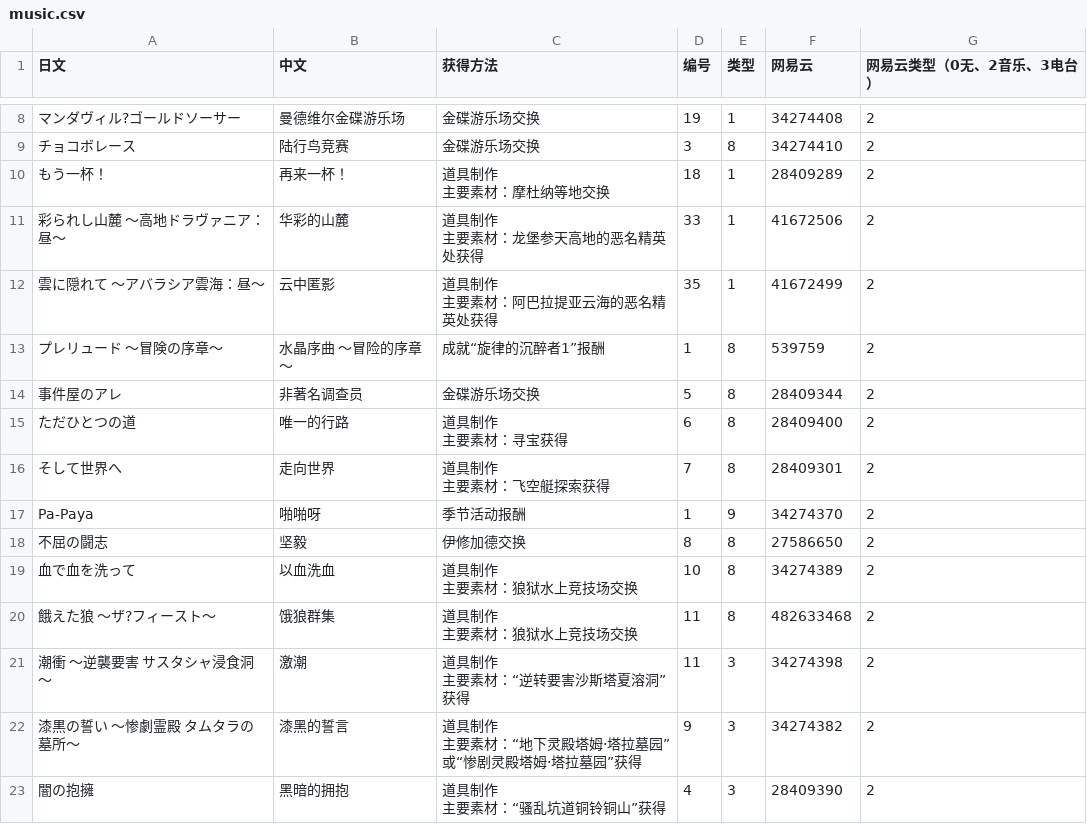
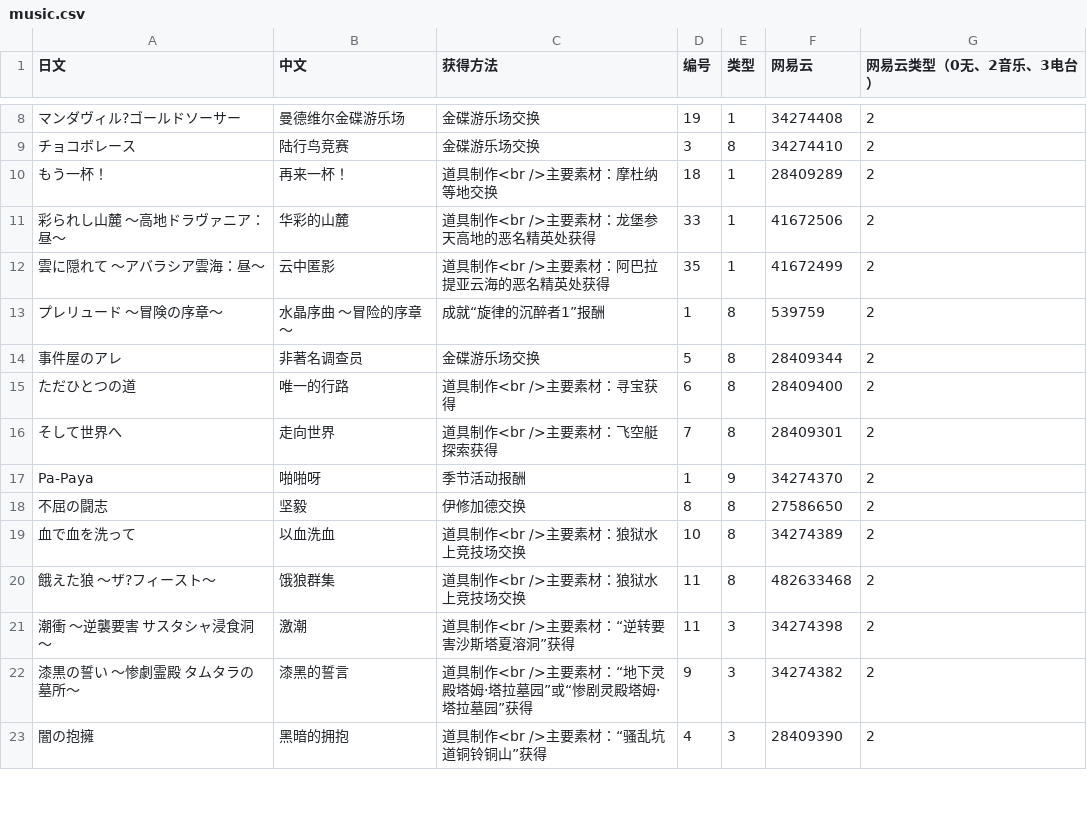
Before and after one commit to ffxiv-cn/tools.ffxiv.cn, a CSV file: lajipai/csv/music.csv, drawn as a sheet; only a part is shown, gaps mark what is left out; the diff covers the shown part only.

```diff
--- a/lajipai/csv/music.csv
+++ b/lajipai/csv/music.csv
@@ -9,25 +9,15 @@
 チョコボレース,陆行鸟竞赛,金碟游乐场交换,3,8,34274410,2
-もう一杯！,再来一杯！,"道具制作
-主要素材：摩杜纳等地交换",18,1,28409289,2
-彩られし山麓 ～高地ドラヴァニア：昼～,华彩的山麓,"道具制作
-主要素材：龙堡参天高地的恶名精英处获得",33,1,41672506,2
-雲に隠れて ～アバラシア雲海：昼～,云中匿影,"道具制作
-主要素材：阿巴拉提亚云海的恶名精英处获得",35,1,41672499,2
+もう一杯！,再来一杯！,"道具制作<br />主要素材：摩杜纳等地交换",18,1,28409289,2
+彩られし山麓 ～高地ドラヴァニア：昼～,华彩的山麓,"道具制作<br />主要素材：龙堡参天高地的恶名精英处获得",33,1,41672506,2
+雲に隠れて ～アバラシア雲海：昼～,云中匿影,"道具制作<br />主要素材：阿巴拉提亚云海的恶名精英处获得",35,1,41672499,2
 プレリュード ～冒険の序章～,水晶序曲　～冒险的序章～,成就“旋律的沉醉者1”报酬,1,8,539759,2
 事件屋のアレ,非著名调查员,金碟游乐场交换,5,8,28409344,2
-ただひとつの道,唯一的行路,"道具制作
-主要素材：寻宝获得",6,8,28409400,2
-そして世界へ,走向世界,"道具制作
-主要素材：飞空艇探索获得",7,8,28409301,2
+ただひとつの道,唯一的行路,"道具制作<br />主要素材：寻宝获得",6,8,28409400,2
+そして世界へ,走向世界,"道具制作<br />主要素材：飞空艇探索获得",7,8,28409301,2
 Pa-Paya,啪啪呀,季节活动报酬,1,9,34274370,2
 不屈の闘志,坚毅,伊修加德交换,8,8,27586650,2
-血で血を洗って,以血洗血,"道具制作
-主要素材：狼狱水上竞技场交换",10,8,34274389,2
-餓えた狼 ～ザ?フィースト～,饿狼群集,"道具制作
-主要素材：狼狱水上竞技场交换",11,8,482633468,2
-潮衝 ～逆襲要害 サスタシャ浸食洞～,激潮,"道具制作
-主要素材：“逆转要害沙斯塔夏溶洞”获得",11,3,34274398,2
-漆黒の誓い ～惨劇霊殿 タムタラの墓所～,漆黑的誓言,"道具制作
-主要素材：“地下灵殿塔姆·塔拉墓园”或“惨剧灵殿塔姆·塔拉墓园”获得",9,3,34274382,2
-闇の抱擁,黑暗的拥抱,"道具制作
-主要素材：“骚乱坑道铜铃铜山”获得",4,3,28409390,2
+血で血を洗って,以血洗血,"道具制作<br />主要素材：狼狱水上竞技场交换",10,8,34274389,2
+餓えた狼 ～ザ?フィースト～,饿狼群集,"道具制作<br />主要素材：狼狱水上竞技场交换",11,8,482633468,2
+潮衝 ～逆襲要害 サスタシャ浸食洞～,激潮,"道具制作<br />主要素材：“逆转要害沙斯塔夏溶洞”获得",11,3,34274398,2
+漆黒の誓い ～惨劇霊殿 タムタラの墓所～,漆黑的誓言,"道具制作<br />主要素材：“地下灵殿塔姆·塔拉墓园”或“惨剧灵殿塔姆·塔拉墓园”获得",9,3,34274382,2
+闇の抱擁,黑暗的拥抱,"道具制作<br />主要素材：“骚乱坑道铜铃铜山”获得",4,3,28409390,2
```
Also changed, not shown: 70 edited cells elsewhere in this file, 1 other file.
